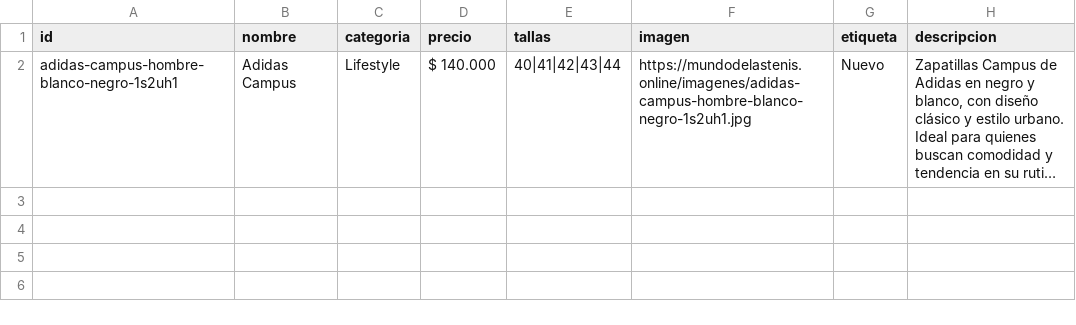
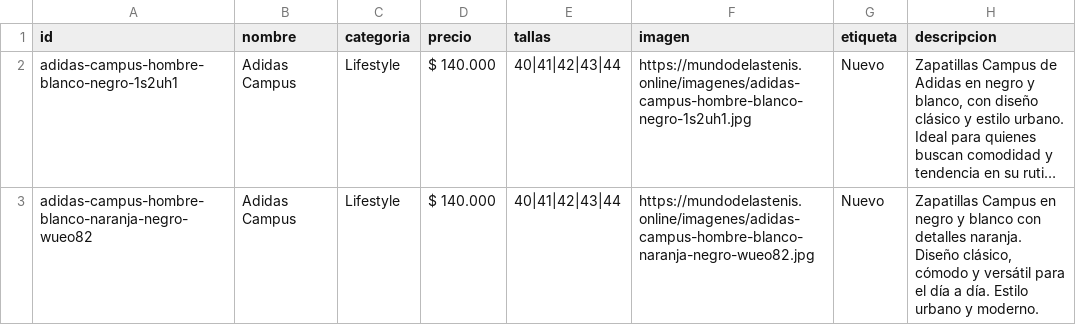
Before and after one commit to Aanticamperos/Mundo-de-las-tenis, a CSV file: catalogo.csv, drawn as a sheet; long unchanged cells end in …; the diff names each change by its address in the sheet, - before the commit and + after, or states it on an @@ line.

Commit message:
Agregar producto adidas-campus-hombre-blanco-naranja-negro-wueo82 al catálogo

```diff
--- a/catalogo.csv
+++ b/catalogo.csv
+row 3: adidas-campus-hombre-blanco-naranja-negro-wueo82 | Adidas Campus | Lifestyle | $ 140.000 | 40|41|42|43|44 | https://mundodelastenis.online/imagenes/adidas-campus-hombre-blanco-naranja-negro-wueo82.jpg | Nuevo | Zapatillas Campus en negro y blanco con detalles naranja. Diseño clásico, cómodo y versátil para el día a día. Estilo urbano y moderno.
```
